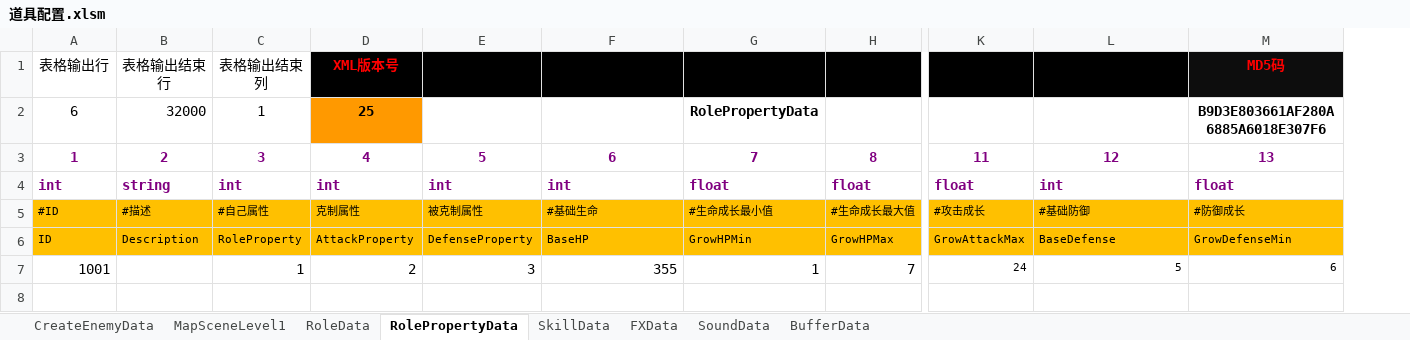
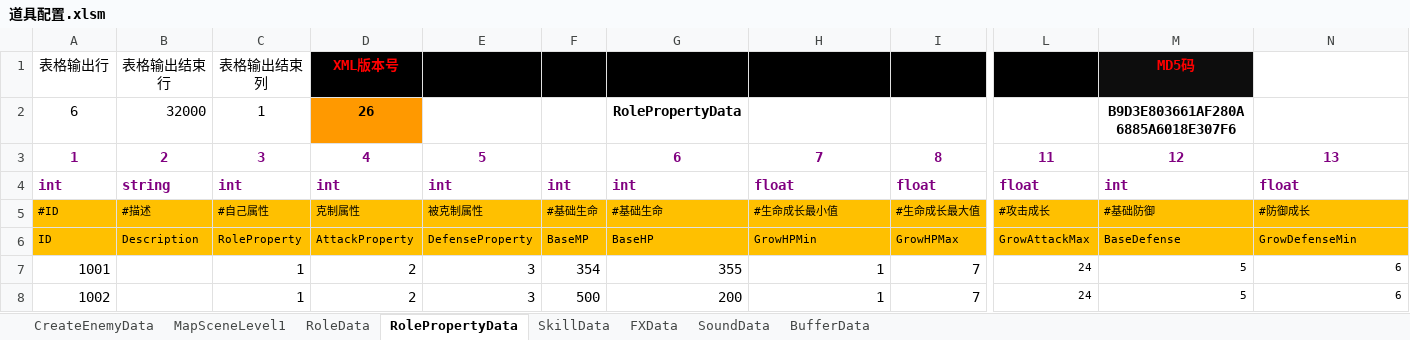
Before and after one commit to chen95nuo/NewRPG2D, an Excel workbook: 文档/道具配置.xlsm, sheet RolePropertyData, drawn as a sheet; only a part is shown, gaps mark what is left out; values as stored, in another font and other column widths than the file's, no borders; charts and pictures and conditional formats not drawn; addresses are those after the commit; rows hold the shown columns only; the diff names each change by its address in the sheet, - before the commit and + after, or states it on an @@ line.

```diff
--- a/文档/道具配置.xlsm (sheet RolePropertyData)
+++ b/文档/道具配置.xlsm (sheet RolePropertyData)
+column F, rows 4-7: int | #基础生命 | BaseMP | 354
-M1: (empty)
+M1: MD5码
-N1: MD5码
+N1: (empty)
-N1 fill: #0D0D0D
+N1 fill: none
-D2: 25
+D2: 26
-G2: (empty)
+G2: RolePropertyData
-H2: RolePropertyData
+H2: (empty)
-M2: (empty)
+M2: B9D3E803661AF280A6885A6018E307F6
-N2: B9D3E803661AF280A6885A6018E307F6
+N2: (empty)
+row 8: 1002 |  | 1 | 2 | 3 | 500 | 200 | 1 | 7 | 24 | 5 | 6
```
Also changed, not shown: sheet SkillData, sheet RoleData, sheet CreateEnemyData, charts or pictures, 29 other files.
